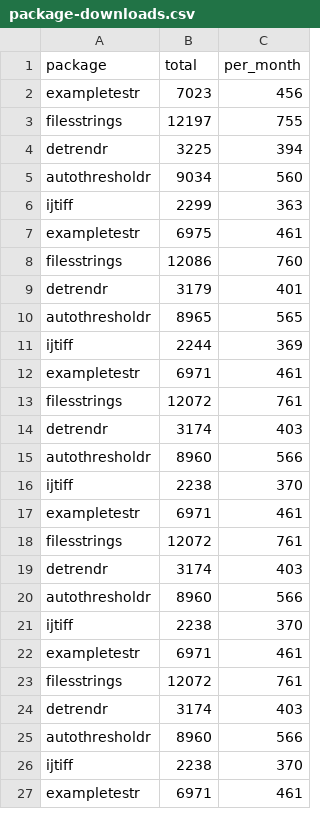
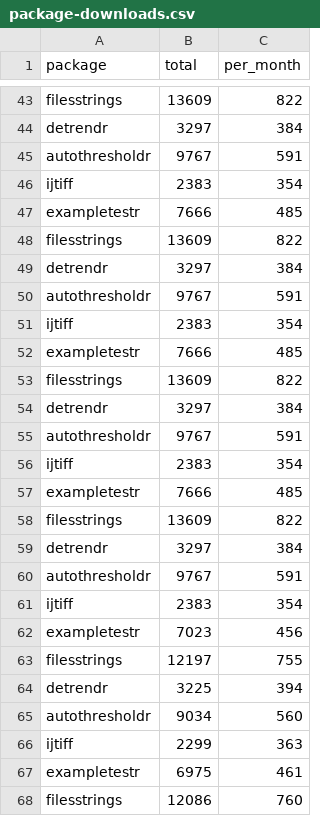
Before and after one commit to rorynolan/phdthesis, a CSV file: misc/package-downloads.csv, drawn as a sheet; only a part is shown, gaps mark what is left out; the shorter side is filled out with more unchanged rows; the diff covers the shown part only.

```diff
--- a/misc/package-downloads.csv
+++ b/misc/package-downloads.csv
@@ -0,0 +43,19 @@
+filesstrings,13609,822
+detrendr, 3297,384
+autothresholdr, 9767,591
+ijtiff, 2383,354
+exampletestr, 7666,485
+filesstrings,13609,822
+detrendr, 3297,384
+autothresholdr, 9767,591
+ijtiff, 2383,354
+exampletestr, 7666,485
+filesstrings,13609,822
+detrendr, 3297,384
+autothresholdr, 9767,591
+ijtiff, 2383,354
+exampletestr, 7666,485
+filesstrings,13609,822
+detrendr, 3297,384
+autothresholdr, 9767,591
+ijtiff, 2383,354
```
Also changed, not shown: 41 added rows elsewhere in this file, 26 other files.
